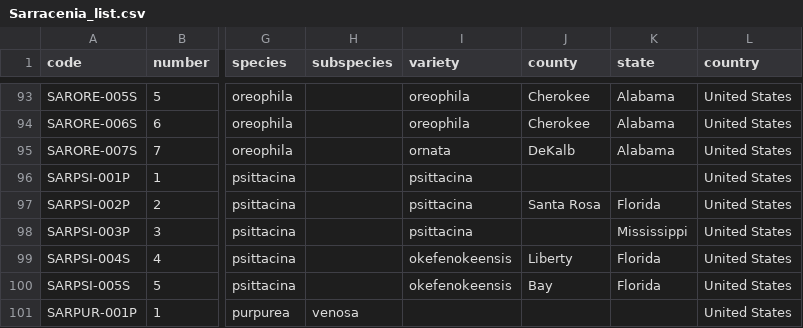
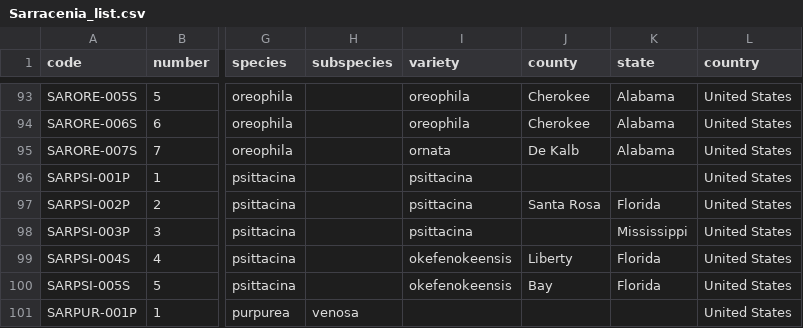
Before and after one commit to marco-barandun/cp-resource, a CSV file: R_files/plant_lists/Sarracenia_list.csv, drawn as a sheet; only a part is shown, gaps mark what is left out; the diff names each change by its address in the sheet, - before the commit and + after, or states it on an @@ line.

```diff
--- a/R_files/plant_lists/Sarracenia_list.csv
+++ b/R_files/plant_lists/Sarracenia_list.csv
-J95 (county): DeKalb
+J95 (county): De Kalb
```
Also changed, not shown: 1 other file.
